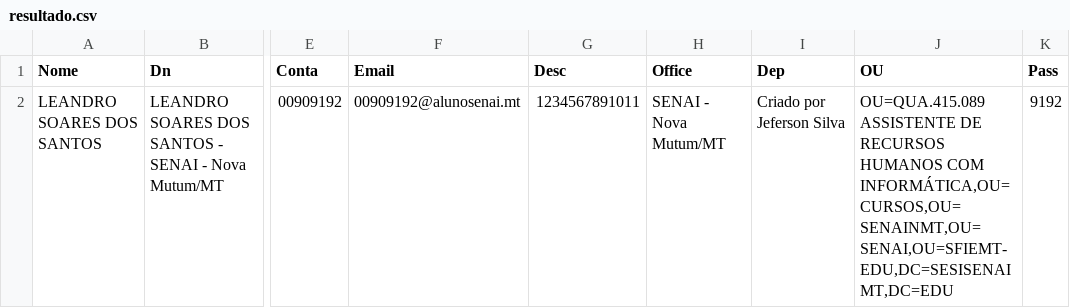
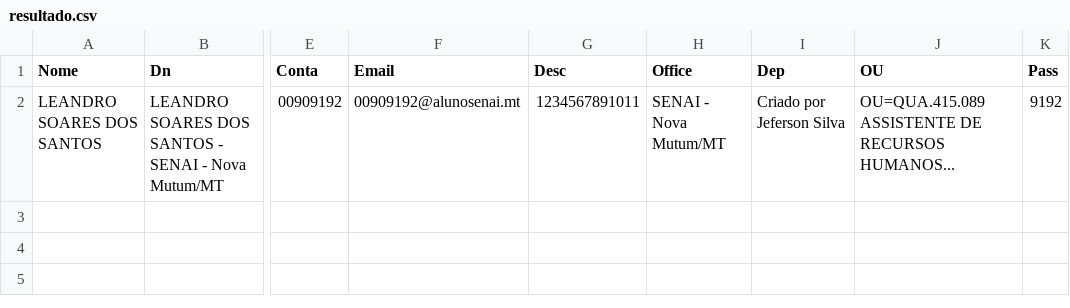
Before and after one commit to Leandrosaints/generate_users, a CSV file: resultado.csv, drawn as a sheet; only a part is shown, gaps mark what is left out; the diff names each change by its address in the sheet, - before the commit and + after, or states it on an @@ line.

```diff
--- a/resultado.csv
+++ b/resultado.csv
-J2 (OU): …DE RECURSOS HUMANOS COM INFORMÁTICA,OU=CURSOS,OU=SENAINMT,OU=SENAI,OU=SFIEMT-EDU,DC=SESISENAIMT,DC=EDU
+J2 (OU): …DE RECURSOS HUMANOS...
```
Also changed, not shown: 2 other files.
